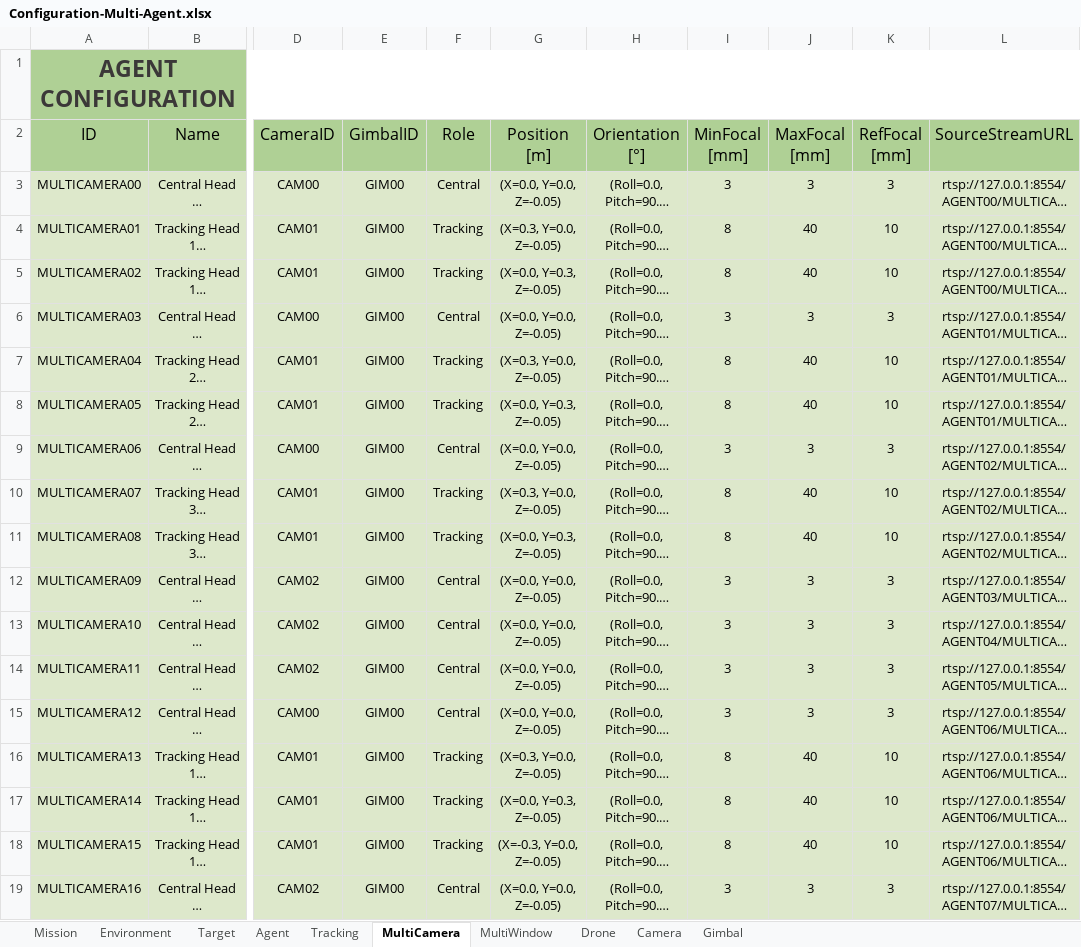
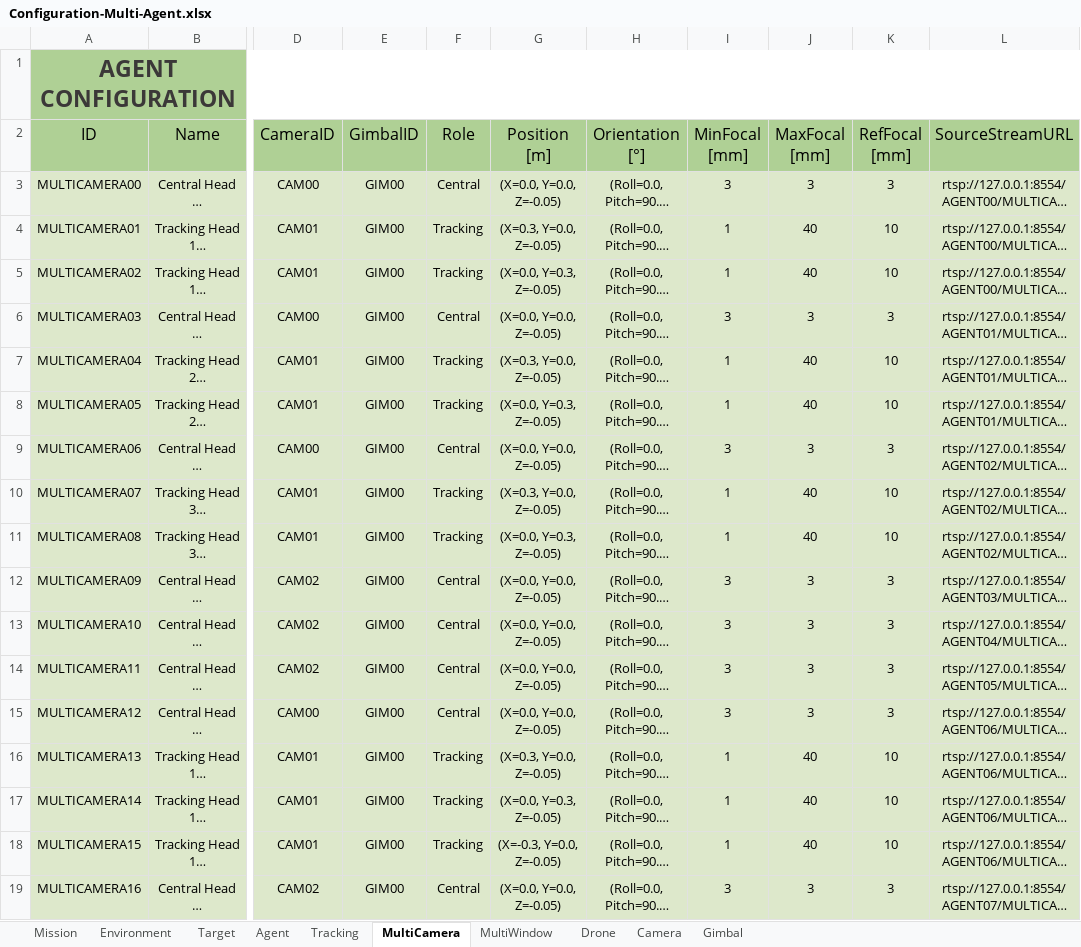
Before and after one commit to JoseLopez36/FlyChams-ROS2, an Excel workbook: src/flychams_common/config/Configuration-Multi-Agent.xlsx, sheet MultiCamera, drawn as a sheet; only a part is shown, gaps mark what is left out; long unchanged cells end in …; values as stored, in another font and other column widths than the file's, no borders; table styles not drawn; the diff names each change by its address in the sheet, - before the commit and + after, or states it on an @@ line.

Commit message:
Improve markers and annotations for multi-agent setups

```diff
--- a/src/flychams_common/config/Configuration-Multi-Agent.xlsx (sheet MultiCamera)
+++ b/src/flychams_common/config/Configuration-Multi-Agent.xlsx (sheet MultiCamera)
-I4:I5 (MinFocal [mm]): 8
+I4:I5 (MinFocal [mm]): 1
-I7:I8 (MinFocal [mm]): 8
+I7:I8 (MinFocal [mm]): 1
-I10:I11 (MinFocal [mm]): 8
+I10:I11 (MinFocal [mm]): 1
-I16:I18 (MinFocal [mm]): 8
+I16:I18 (MinFocal [mm]): 1
```
Also changed, not shown: 7 other files.
